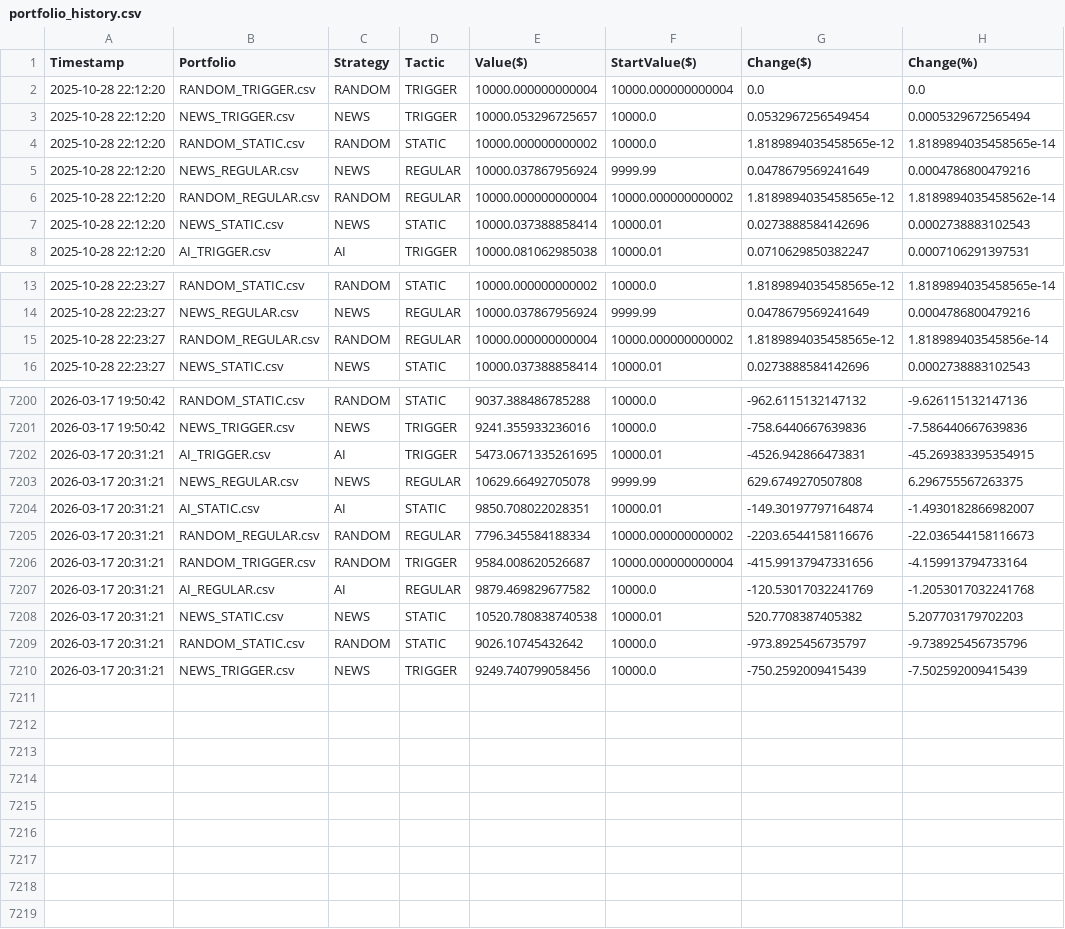
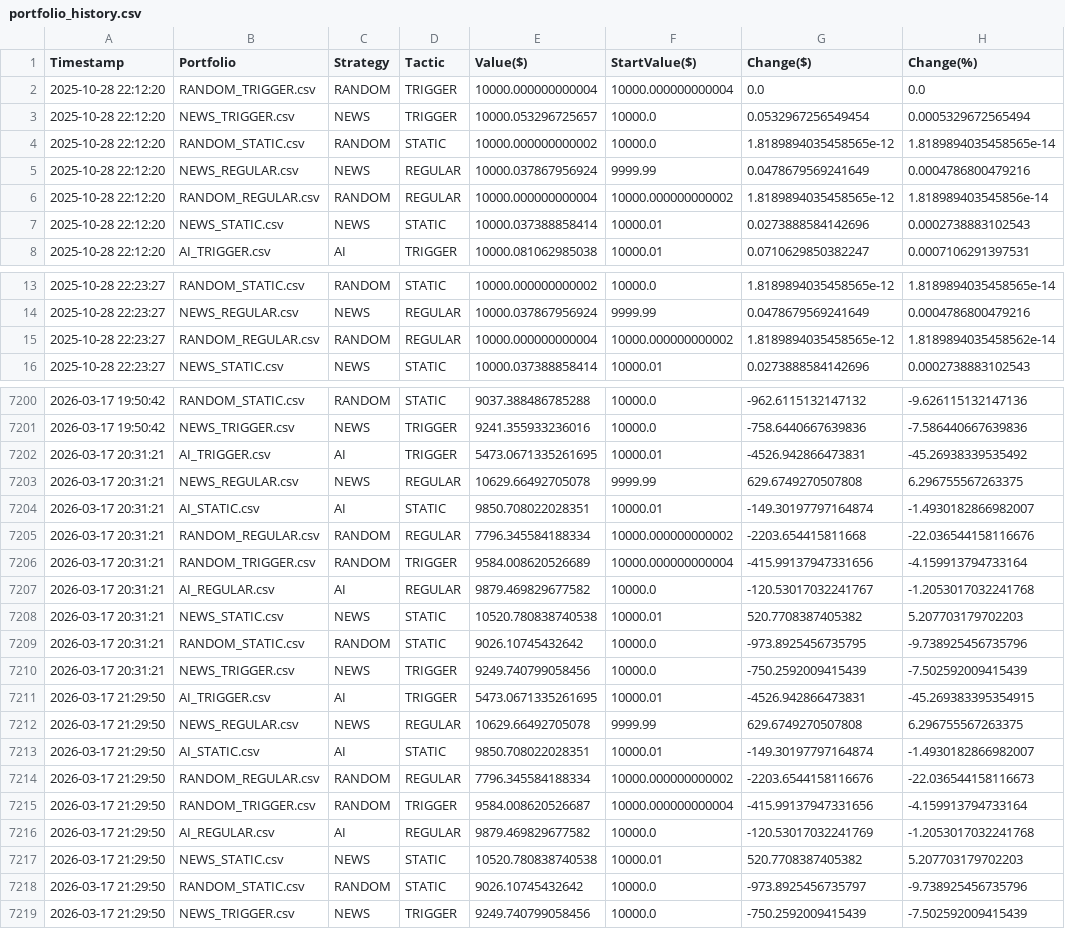
Before and after one commit to borawskiD/AI_STOCK_BOT, a CSV file: results/portfolio_history.csv, drawn as a sheet; only a part is shown, gaps mark what is left out; the diff covers the shown part only.

Commit message:
Auto updated portfolio values (Tue Mar 17 21:29:56 UTC 2026)

```diff
--- a/results/portfolio_history.csv
+++ b/results/portfolio_history.csv
@@ -5,3 +5,3 @@ Timestamp,Portfolio,Strategy,Tactic,Value($),StartValue($),Change($),Change(%)
 2025-10-28 22:12:20,NEWS_REGULAR.csv,NEWS,REGULAR,10000.037867956924,9999.99,0.0478679569241649,0.0004786800479216
-2025-10-28 22:12:20,RANDOM_REGULAR.csv,RANDOM,REGULAR,10000.000000000004,10000.000000000002,1.8189894035458565e-12,1.8189894035458562e-14
+2025-10-28 22:12:20,RANDOM_REGULAR.csv,RANDOM,REGULAR,10000.000000000004,10000.000000000002,1.8189894035458565e-12,1.818989403545856e-14
 2025-10-28 22:12:20,NEWS_STATIC.csv,NEWS,STATIC,10000.037388858414,10000.01,0.0273888584142696,0.0002738883102543
@@ -14,3 +14,3 @@ Timestamp,Portfolio,Strategy,Tactic,Value($),StartValue($),Change($),Change(%)
 2025-10-28 22:23:27,NEWS_REGULAR.csv,NEWS,REGULAR,10000.037867956924,9999.99,0.0478679569241649,0.0004786800479216
-2025-10-28 22:23:27,RANDOM_REGULAR.csv,RANDOM,REGULAR,10000.000000000004,10000.000000000002,1.8189894035458565e-12,1.818989403545856e-14
+2025-10-28 22:23:27,RANDOM_REGULAR.csv,RANDOM,REGULAR,10000.000000000004,10000.000000000002,1.8189894035458565e-12,1.8189894035458562e-14
 2025-10-28 22:23:27,NEWS_STATIC.csv,NEWS,STATIC,10000.037388858414,10000.01,0.0273888584142696,0.0002738883102543
@@ -7201,10 +7201,19 @@ Timestamp,Portfolio,Strategy,Tactic,Value($),StartValue($),Change($),Change(%)
 2026-03-17 19:50:42,NEWS_TRIGGER.csv,NEWS,TRIGGER,9241.355933236016,10000.0,-758.6440667639836,-7.586440667639836
-2026-03-17 20:31:21,AI_TRIGGER.csv,AI,TRIGGER,5473.0671335261695,10000.01,-4526.942866473831,-45.269383395354915
+2026-03-17 20:31:21,AI_TRIGGER.csv,AI,TRIGGER,5473.0671335261695,10000.01,-4526.942866473831,-45.26938339535492
 2026-03-17 20:31:21,NEWS_REGULAR.csv,NEWS,REGULAR,10629.66492705078,9999.99,629.6749270507808,6.296755567263375
 2026-03-17 20:31:21,AI_STATIC.csv,AI,STATIC,9850.708022028351,10000.01,-149.30197797164874,-1.4930182866982007
-2026-03-17 20:31:21,RANDOM_REGULAR.csv,RANDOM,REGULAR,7796.345584188334,10000.000000000002,-2203.6544158116676,-22.036544158116673
-2026-03-17 20:31:21,RANDOM_TRIGGER.csv,RANDOM,TRIGGER,9584.008620526687,10000.000000000004,-415.99137947331656,-4.159913794733164
-2026-03-17 20:31:21,AI_REGULAR.csv,AI,REGULAR,9879.469829677582,10000.0,-120.53017032241769,-1.2053017032241768
+2026-03-17 20:31:21,RANDOM_REGULAR.csv,RANDOM,REGULAR,7796.345584188334,10000.000000000002,-2203.654415811668,-22.036544158116676
+2026-03-17 20:31:21,RANDOM_TRIGGER.csv,RANDOM,TRIGGER,9584.008620526689,10000.000000000004,-415.99137947331656,-4.159913794733164
+2026-03-17 20:31:21,AI_REGULAR.csv,AI,REGULAR,9879.469829677582,10000.0,-120.53017032241767,-1.2053017032241768
 2026-03-17 20:31:21,NEWS_STATIC.csv,NEWS,STATIC,10520.780838740538,10000.01,520.7708387405382,5.207703179702203
-2026-03-17 20:31:21,RANDOM_STATIC.csv,RANDOM,STATIC,9026.10745432642,10000.0,-973.8925456735797,-9.738925456735796
+2026-03-17 20:31:21,RANDOM_STATIC.csv,RANDOM,STATIC,9026.10745432642,10000.0,-973.8925456735795,-9.738925456735796
 2026-03-17 20:31:21,NEWS_TRIGGER.csv,NEWS,TRIGGER,9249.740799058456,10000.0,-750.2592009415439,-7.502592009415439
+2026-03-17 21:29:50,AI_TRIGGER.csv,AI,TRIGGER,5473.0671335261695,10000.01,-4526.942866473831,-45.269383395354915
+2026-03-17 21:29:50,NEWS_REGULAR.csv,NEWS,REGULAR,10629.66492705078,9999.99,629.6749270507808,6.296755567263375
+2026-03-17 21:29:50,AI_STATIC.csv,AI,STATIC,9850.708022028351,10000.01,-149.30197797164874,-1.4930182866982007
+2026-03-17 21:29:50,RANDOM_REGULAR.csv,RANDOM,REGULAR,7796.345584188334,10000.000000000002,-2203.6544158116676,-22.036544158116673
+2026-03-17 21:29:50,RANDOM_TRIGGER.csv,RANDOM,TRIGGER,9584.008620526687,10000.000000000004,-415.99137947331656,-4.159913794733164
+2026-03-17 21:29:50,AI_REGULAR.csv,AI,REGULAR,9879.469829677582,10000.0,-120.53017032241769,-1.2053017032241768
+2026-03-17 21:29:50,NEWS_STATIC.csv,NEWS,STATIC,10520.780838740538,10000.01,520.7708387405382,5.207703179702203
+2026-03-17 21:29:50,RANDOM_STATIC.csv,RANDOM,STATIC,9026.10745432642,10000.0,-973.8925456735797,-9.738925456735796
+2026-03-17 21:29:50,NEWS_TRIGGER.csv,NEWS,TRIGGER,9249.740799058456,10000.0,-750.2592009415439,-7.502592009415439
```
Also changed, not shown: 12 edited cells elsewhere in this file, results/history_AI_REGULAR.csv, results/history_AI_STATIC.csv, 7 other files.
